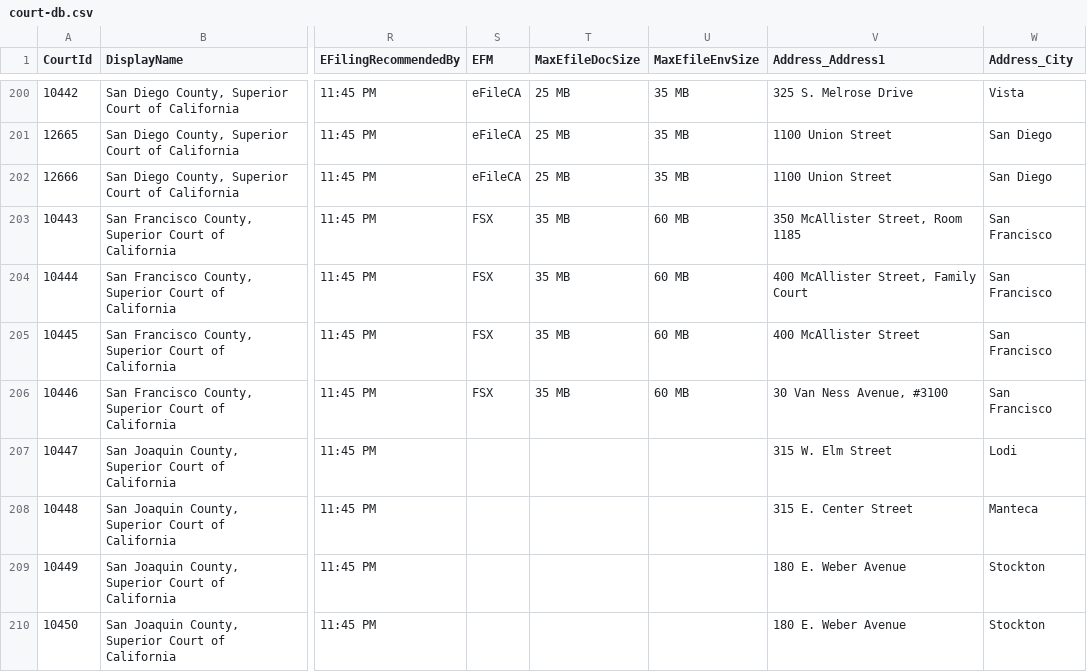
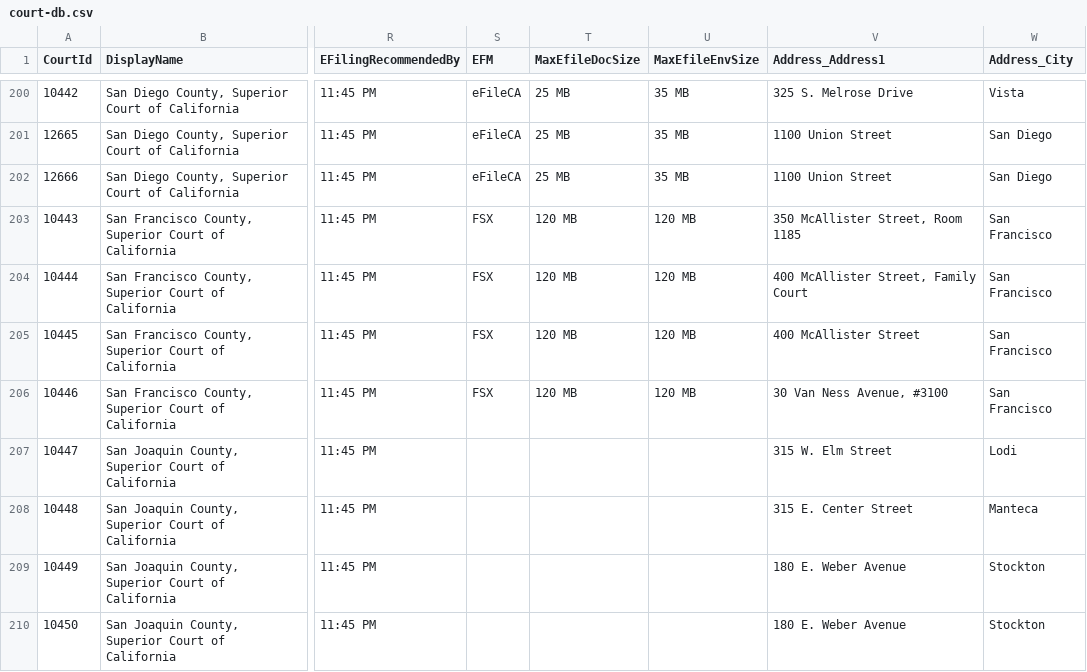
Before and after one commit to RichardOL1400/onelegal-court-lookup, a CSV file: court-db.csv, drawn as a sheet; only a part is shown, gaps mark what is left out; the diff names each change by its address in the sheet, - before the commit and + after, or states it on an @@ line.

Commit message:
SF file size changed to 120MB

```diff
--- a/court-db.csv
+++ b/court-db.csv
-T203:T206 (MaxEfileDocSize): 35 MB
+T203:T206 (MaxEfileDocSize): 120 MB
-U203:U206 (MaxEfileEnvSize): 60 MB
+U203:U206 (MaxEfileEnvSize): 120 MB
```
